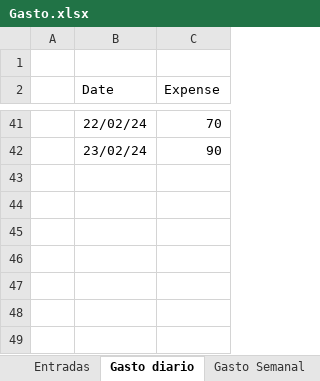
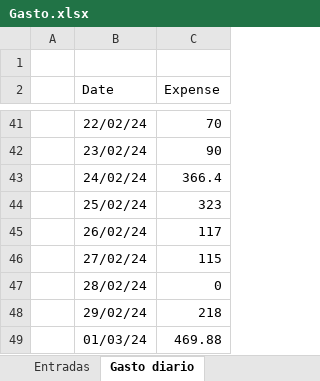
Before and after one commit to LuisMB09/Series_Tiempo, an Excel workbook: Pruebas/Gasto.xlsx, sheet Gasto diario, drawn as a sheet; only a part is shown, gaps mark what is left out; values as stored, in another font and other column widths than the file's, no borders; the diff names each change by its address in the sheet, - before the commit and + after, or states it on an @@ line.

```diff
--- a/Pruebas/Gasto.xlsx (sheet Gasto diario)
+++ b/Pruebas/Gasto.xlsx (sheet Gasto diario)
-sheet tab: Gasto Semanal
+row 43:  | 24/02/24 | 366.4
+row 44:  | 25/02/24 | 323
+row 45:  | 26/02/24 | 117
+row 46:  | 27/02/24 | 115
+row 47:  | 28/02/24 | 0
+row 48:  | 29/02/24 | 218
+row 49:  | 01/03/24 | 469.88
```
Also changed, not shown: sheet Entradas, other sheet tabs, 1 other file.
